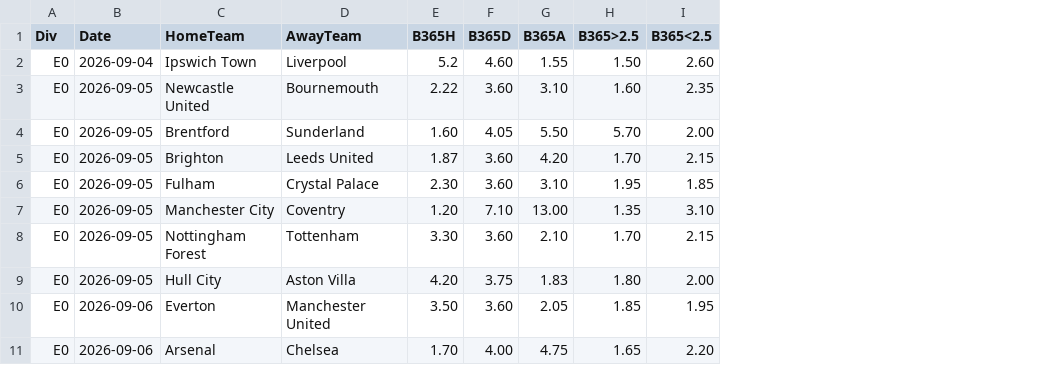
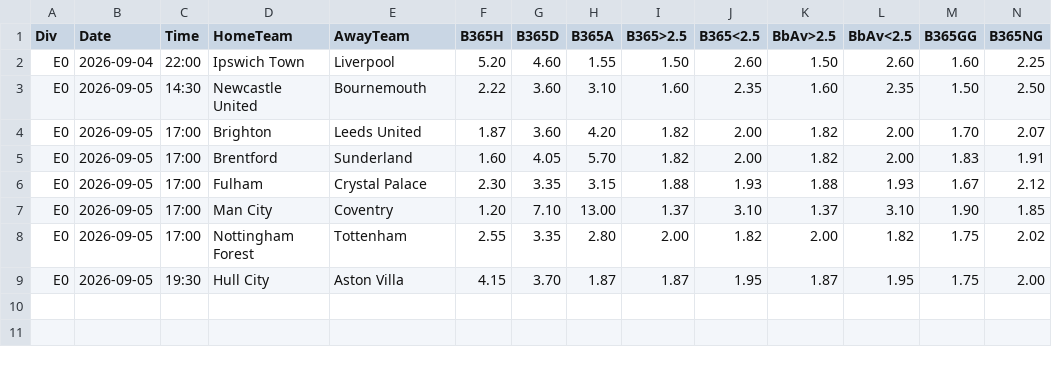
Before and after one commit to boukakos/palavoiBetPredictor, a CSV file: data/upcoming_fixtures.csv, drawn as a sheet; removed rows and columns are numbered as before the commit, all else as after; the diff names each change by its address in the sheet, - before the commit and + after, or states it on an @@ line.

Commit message:
Fix fixtures path and generate Stoiximan predictions

```diff
--- a/data/upcoming_fixtures.csv
+++ b/data/upcoming_fixtures.csv
+column C (Time), rows 2-4: 22:00 | 14:30 | 17:00; rows 6-9: 17:00 | 17:00 | 17:00 | 19:30
+column K (BbAv>2.5), rows 2-4: 1.50 | 1.60 | 1.82; rows 6-9: 1.88 | 1.37 | 2.00 | 1.87
+column L (BbAv<2.5), rows 2-4: 2.60 | 2.35 | 2.00; rows 6-9: 1.93 | 3.10 | 1.82 | 1.95
+column M (B365GG), rows 2-4: 1.60 | 1.50 | 1.70; rows 6-9: 1.67 | 1.90 | 1.75 | 1.75
+column N (B365NG), rows 2-4: 2.25 | 2.50 | 2.07; rows 6-9: 2.12 | 1.85 | 2.02 | 2.00
-F2 (B365H): 5.2
+F2 (B365H): 5.20
-row 4: E0 | 2026-09-05 | Brentford | Sunderland | 1.60 | 4.05 | 5.50 | 5.70 | 2.00
-I4 (B365>2.5): 1.70
+I4 (B365>2.5): 1.82
-J4 (B365<2.5): 2.15
+J4 (B365<2.5): 2.00
+row 5: E0 | 2026-09-05 | 17:00 | Brentford | Sunderland | 1.60 | 4.05 | 5.70 | 1.82 | 2.00 | 1.82 | 2.00 | 1.83 | 1.91
-G6 (B365D): 3.60
+G6 (B365D): 3.35
-H6 (B365A): 3.10
+H6 (B365A): 3.15
-I6 (B365>2.5): 1.95
+I6 (B365>2.5): 1.88
-J6 (B365<2.5): 1.85
+J6 (B365<2.5): 1.93
-D7 (HomeTeam): Manchester City
+D7 (HomeTeam): Man City
-I7 (B365>2.5): 1.35
+I7 (B365>2.5): 1.37
-F8 (B365H): 3.30
+F8 (B365H): 2.55
-G8 (B365D): 3.60
+G8 (B365D): 3.35
-H8 (B365A): 2.10
+H8 (B365A): 2.80
-I8 (B365>2.5): 1.70
+I8 (B365>2.5): 2.00
-J8 (B365<2.5): 2.15
+J8 (B365<2.5): 1.82
-F9 (B365H): 4.20
+F9 (B365H): 4.15
-G9 (B365D): 3.75
+G9 (B365D): 3.70
-H9 (B365A): 1.83
+H9 (B365A): 1.87
-I9 (B365>2.5): 1.80
+I9 (B365>2.5): 1.87
-J9 (B365<2.5): 2.00
+J9 (B365<2.5): 1.95
-row 10: E0 | 2026-09-06 | Everton | Manchester United | 3.50 | 3.60 | 2.05 | 1.85 | 1.95
-row 11: E0 | 2026-09-06 | Arsenal | Chelsea | 1.70 | 4.00 | 4.75 | 1.65 | 2.20
```
Also changed, not shown: 4 other files.
